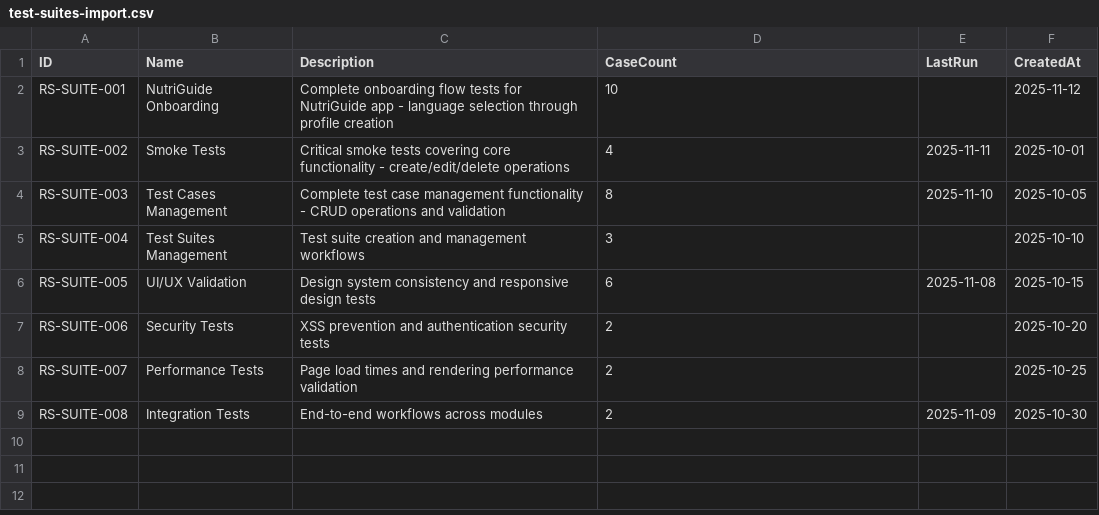
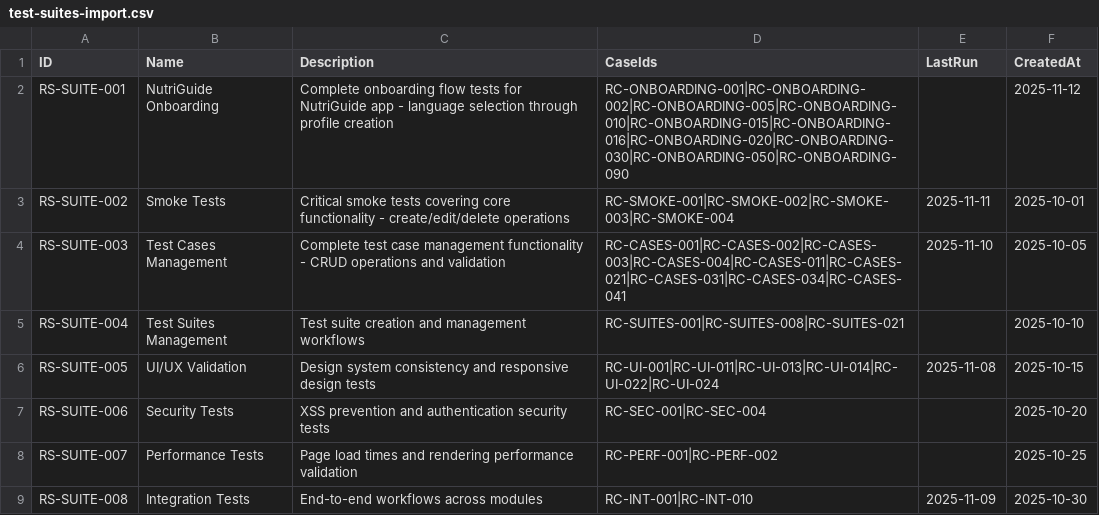
Before and after one commit to ryskin/recheckly, a CSV file: docs/test-suites-import.csv, drawn as a sheet.

```diff
--- a/docs/test-suites-import.csv
+++ b/docs/test-suites-import.csv
@@ -1,9 +1,9 @@
-ID,Name,Description,CaseCount,LastRun,CreatedAt
-RS-SUITE-001,NutriGuide Onboarding,Complete onboarding flow tests for NutriGuide app - language selection through profile creation,10,,2025-11-12
-RS-SUITE-002,Smoke Tests,Critical smoke tests covering core functionality - create/edit/delete operations,4,2025-11-11,2025-10-01
-RS-SUITE-003,Test Cases Management,Complete test case management functionality - CRUD operations and validation,8,2025-11-10,2025-10-05
-RS-SUITE-004,Test Suites Management,Test suite creation and management workflows,3,,2025-10-10
-RS-SUITE-005,UI/UX Validation,Design system consistency and responsive design tests,6,2025-11-08,2025-10-15
-RS-SUITE-006,Security Tests,XSS prevention and authentication security tests,2,,2025-10-20
-RS-SUITE-007,Performance Tests,Page load times and rendering performance validation,2,,2025-10-25
-RS-SUITE-008,Integration Tests,End-to-end workflows across modules,2,2025-11-09,2025-10-30
+ID,Name,Description,CaseIds,LastRun,CreatedAt
+RS-SUITE-001,NutriGuide Onboarding,Complete onboarding flow tests for NutriGuide app - language selection through profile creation,"RC-ONBOARDING-001|RC-ONBOARDING-002|RC-ONBOARDING-005|RC-ONBOARDING-010|RC-ONBOARDING-015|RC-ONBOARDING-016|RC-ONBOARDING-020|RC-ONBOARDING-030|RC-ONBOARDING-050|RC-ONBOARDING-090",,2025-11-12
+RS-SUITE-002,Smoke Tests,Critical smoke tests covering core functionality - create/edit/delete operations,"RC-SMOKE-001|RC-SMOKE-002|RC-SMOKE-003|RC-SMOKE-004",2025-11-11,2025-10-01
+RS-SUITE-003,Test Cases Management,Complete test case management functionality - CRUD operations and validation,"RC-CASES-001|RC-CASES-002|RC-CASES-003|RC-CASES-004|RC-CASES-011|RC-CASES-021|RC-CASES-031|RC-CASES-034|RC-CASES-041",2025-11-10,2025-10-05
+RS-SUITE-004,Test Suites Management,Test suite creation and management workflows,"RC-SUITES-001|RC-SUITES-008|RC-SUITES-021",,2025-10-10
+RS-SUITE-005,UI/UX Validation,Design system consistency and responsive design tests,"RC-UI-001|RC-UI-011|RC-UI-013|RC-UI-014|RC-UI-022|RC-UI-024",2025-11-08,2025-10-15
+RS-SUITE-006,Security Tests,XSS prevention and authentication security tests,"RC-SEC-001|RC-SEC-004",,2025-10-20
+RS-SUITE-007,Performance Tests,Page load times and rendering performance validation,"RC-PERF-001|RC-PERF-002",,2025-10-25
+RS-SUITE-008,Integration Tests,End-to-end workflows across modules,"RC-INT-001|RC-INT-010",2025-11-09,2025-10-30
```
Also changed, not shown: public/test-suites-import.csv, 1 other file.
